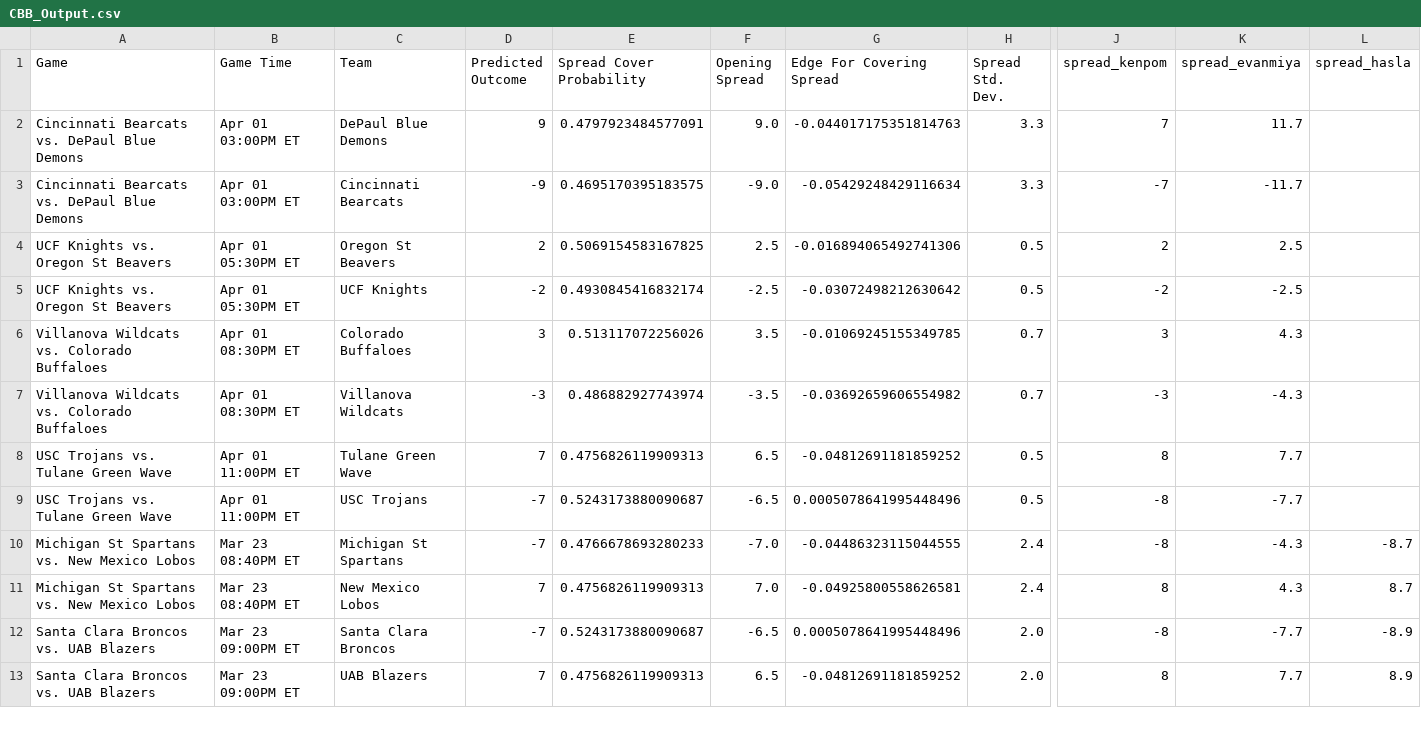
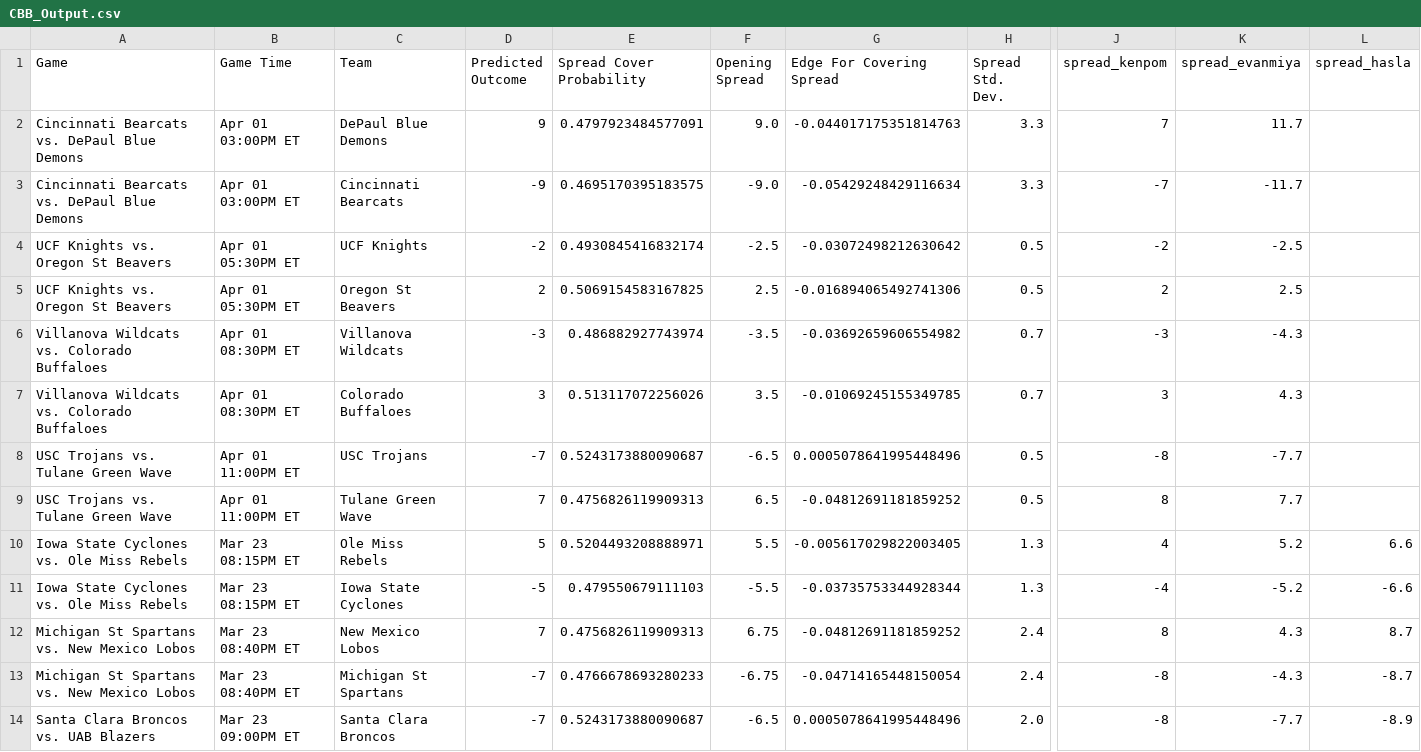
Before and after one commit to shaanchanchani/march_madness, a CSV file: CBB_Output.csv, drawn as a sheet; only a part is shown, gaps mark what is left out; removed rows and columns are numbered as before the commit, all else as after; rows hold the shown columns only; the diff covers the shown part only; the diff names each change by its address in the sheet, - before the commit and + after, or states it on an @@ line.

```diff
--- a/CBB_Output.csv
+++ b/CBB_Output.csv
@@ row 5 moved to row 4: UCF Knights vs. Oregon St Beavers @@
@@ row 7 moved to row 6: Villanova Wildcats vs. Colorado Buffaloe… @@
@@ row 9 moved to row 8: USC Trojans vs. Tulane Green Wave @@
-row 10: Michigan St Spartans vs. New Mexico Lobos | Mar 23 08:40PM ET | Michigan St Spartans | -7 | 0.4766678693280233 | -7.0 | -0.04486323115044555 | 2.4 | -8 | -4.3 | -8.7
+row 10: Iowa State Cyclones vs. Ole Miss Rebels | Mar 23 08:15PM ET | Ole Miss Rebels | 5 | 0.5204493208888971 | 5.5 | -0.005617029822003405 | 1.3 | 4 | 5.2 | 6.6
+row 11: Iowa State Cyclones vs. Ole Miss Rebels | Mar 23 08:15PM ET | Iowa State Cyclones | -5 | 0.479550679111103 | -5.5 | -0.03735753344928344 | 1.3 | -4 | -5.2 | -6.6
-F12 (Opening Spread): 7.0
+F12 (Opening Spread): 6.75
-G12 (Edge For Covering Spread): -0.04925800558626581
+G12 (Edge For Covering Spread): -0.04812691181859252
+row 13: Michigan St Spartans vs. New Mexico Lobos | Mar 23 08:40PM ET | Michigan St Spartans | -7 | 0.4766678693280233 | -6.75 | -0.04714165448150054 | 2.4 | -8 | -4.3 | -8.7
@@ row 13 moved to row 18: Santa Clara Broncos vs. UAB Blazers @@
```
Also changed, not shown: 2 moved rows and 12 edited cells elsewhere in this file.
